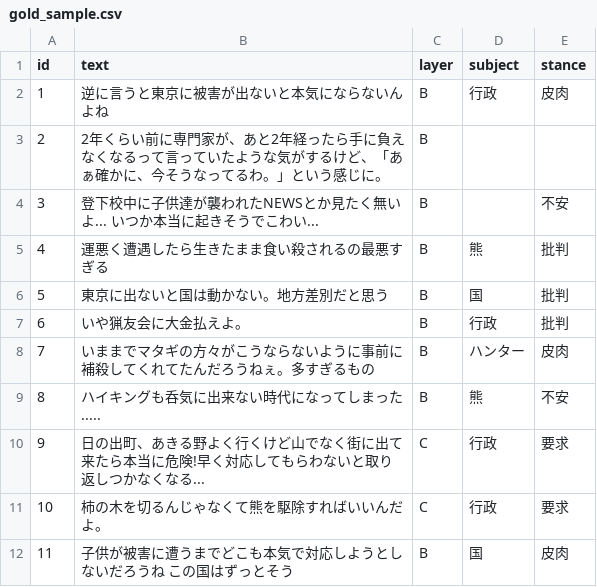
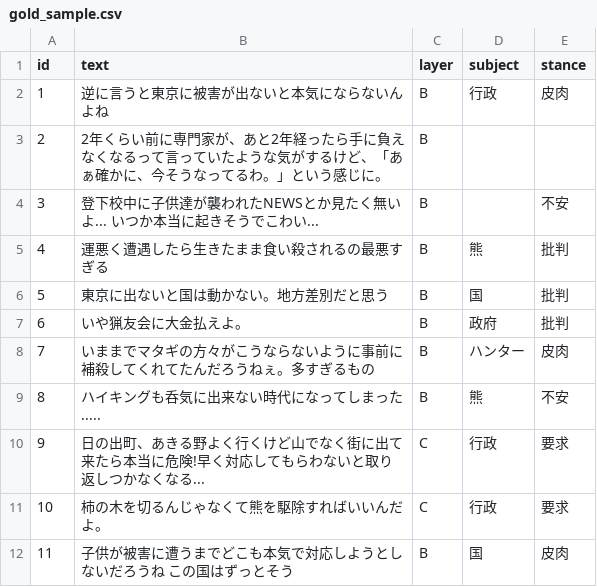
Before and after one commit to ao-labs-123/layered-communication-framework, a CSV file: data/gold_sample.csv, drawn as a sheet; only a part is shown.

Commit message:
Update gold_sample.csv

```diff
--- a/data/gold_sample.csv
+++ b/data/gold_sample.csv
@@ -6,3 +6,3 @@ id,text,layer,subject,stance
 5,東京に出ないと国は動かない。地方差別だと思う,B,国,批判
-6,いや猟友会に大金払えよ。,B,行政,批判
+6,いや猟友会に大金払えよ。,B,政府,批判
 7,いままでマタギの方々がこうならないように事前に補殺してくれてたんだろうねぇ。多すぎるもの,B,ハンター,皮肉
```
